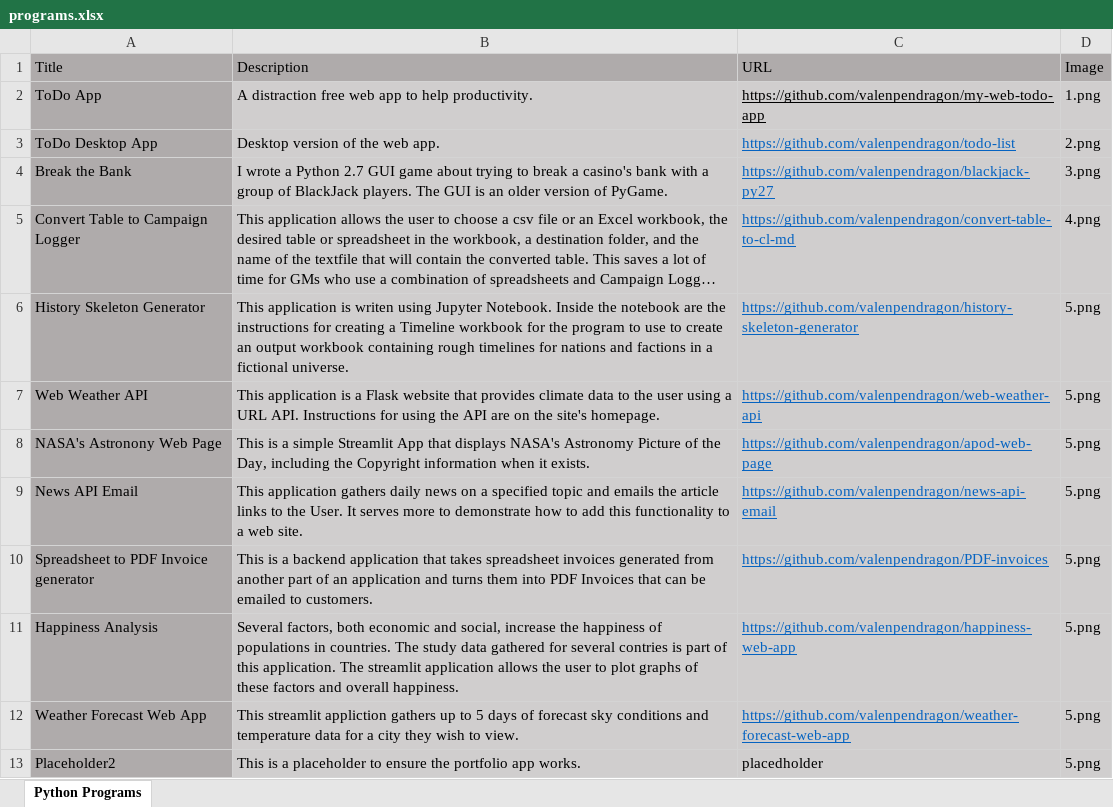
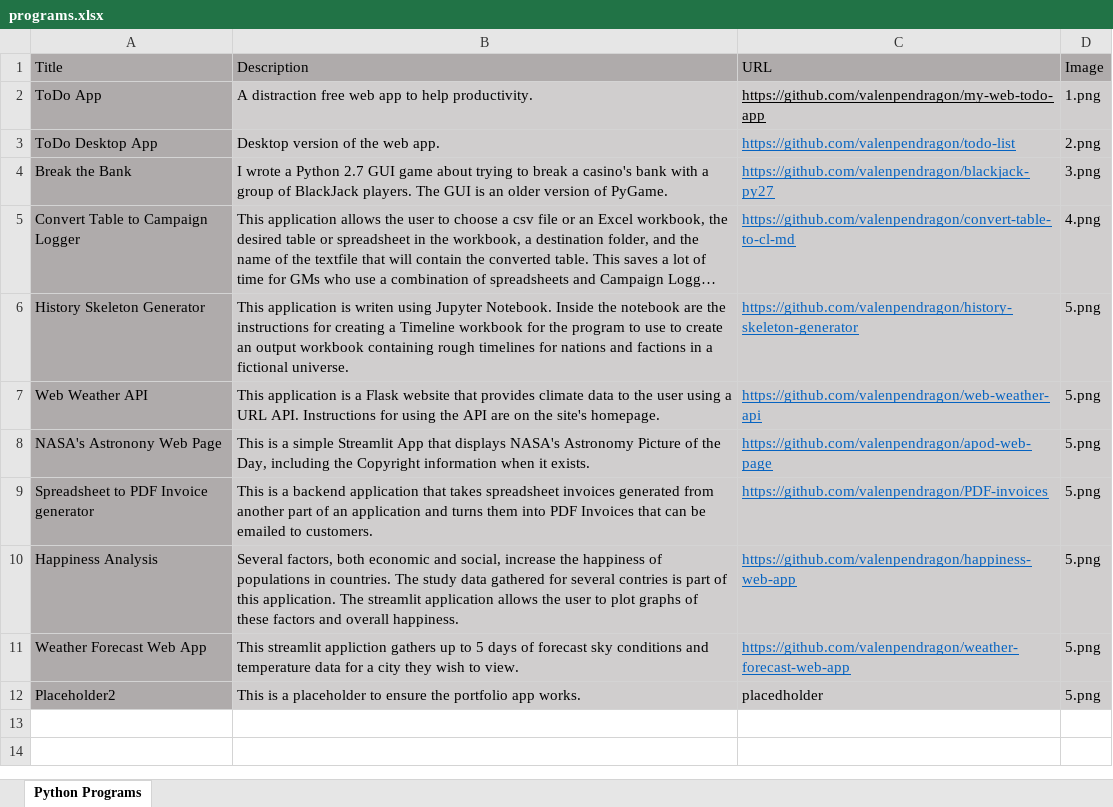
Before and after one commit to valenpendragon/portfolio-app, an Excel workbook: programs.xlsx, sheet Python Programs, drawn as a sheet; long unchanged cells end in …; values as stored, in another font and other column widths than the file's, no borders; the diff names each change by its address in the sheet, - before the commit and + after, or states it on an @@ line.

Commit message:
Remove one application from programs.xlsx.

```diff
--- a/programs.xlsx (sheet Python Programs)
+++ b/programs.xlsx (sheet Python Programs)
-row 9: News API Email | This application gathers daily news on a specified topic and emails the article links to the User. It serves more to demonstrate how to add this functionality to a web site. | https://github.com/valenpendragon/news-api-email | 5.png
```
